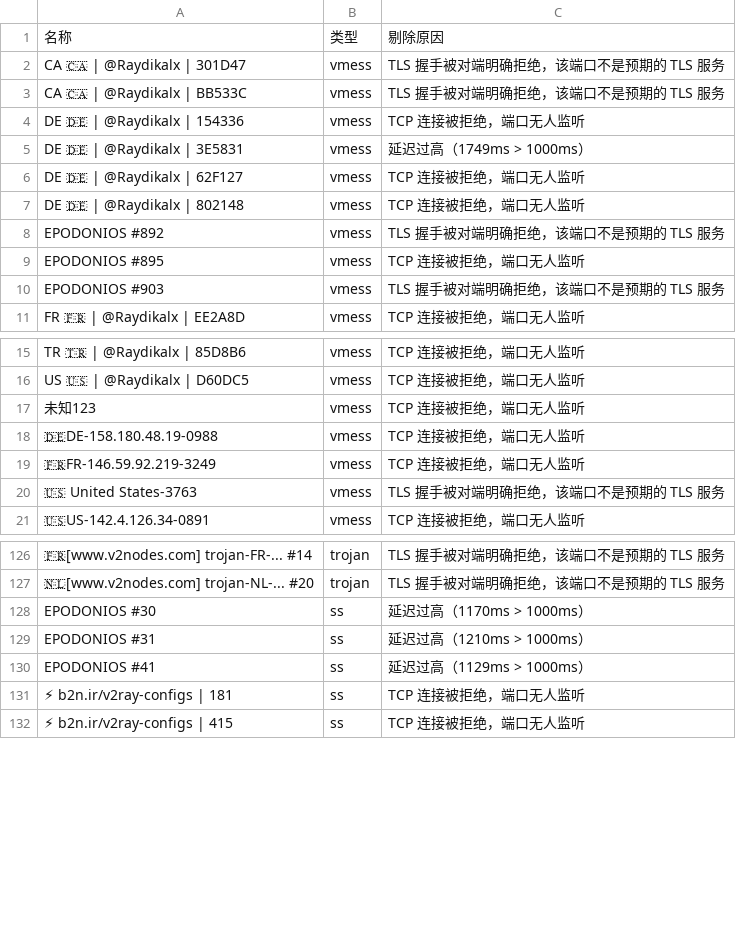
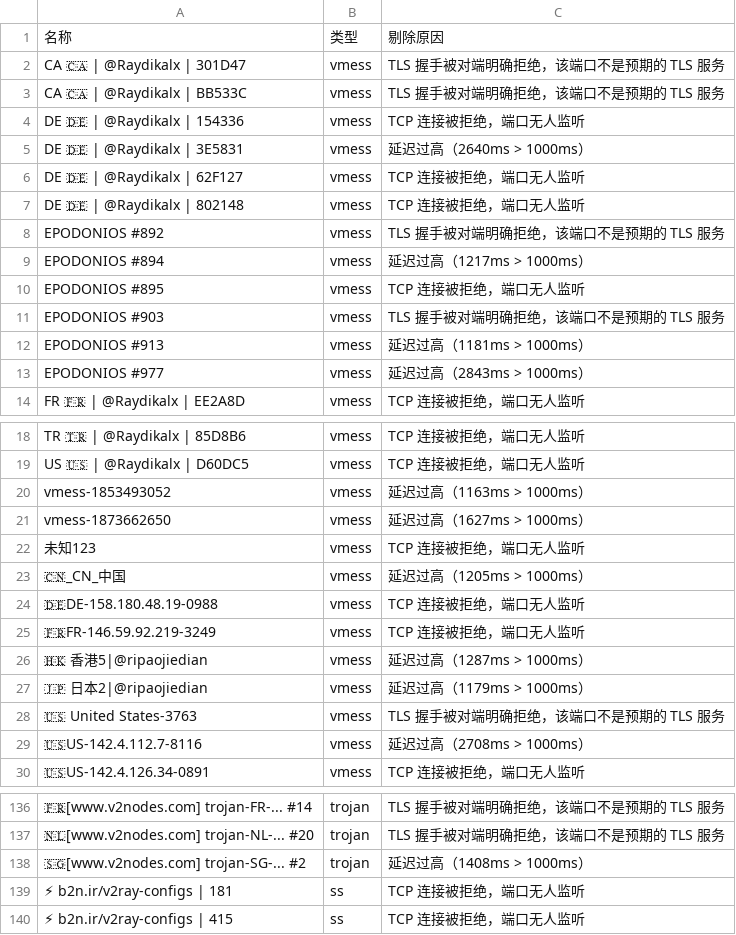
Before and after one commit to learnLi/free-nodes, a CSV file: pruned_snippets_nodes.meta.yml.csv, drawn as a sheet; only a part is shown, gaps mark what is left out; removed rows and columns are numbered as before the commit, all else as after; the diff covers the shown part only; the diff names each change by its address in the sheet, - before the commit and + after, or states it on an @@ line.

```diff
--- a/pruned_snippets_nodes.meta.yml.csv
+++ b/pruned_snippets_nodes.meta.yml.csv
-C5: 延迟过高（1749ms > 1000ms）
+C5: 延迟过高（2640ms > 1000ms）
+row 9: EPODONIOS #894 | vmess | 延迟过高（1217ms > 1000ms）
+row 12: EPODONIOS #913 | vmess | 延迟过高（1181ms > 1000ms）
+row 13: EPODONIOS #977 | vmess | 延迟过高（2843ms > 1000ms）
+row 20: vmess-1853493052 | vmess | 延迟过高（1163ms > 1000ms）
+row 21: vmess-1873662650 | vmess | 延迟过高（1627ms > 1000ms）
+row 23: 🇨🇳_CN_中国 | vmess | 延迟过高（1205ms > 1000ms）
+row 26: 🇭🇰 香港5|@ripaojiedian | vmess | 延迟过高（1287ms > 1000ms）
+row 27: 🇯🇵 日本2|@ripaojiedian | vmess | 延迟过高（1179ms > 1000ms）
+row 29: 🇺🇸US-142.4.112.7-8116 | vmess | 延迟过高（2708ms > 1000ms）
-row 128: EPODONIOS #30 | ss | 延迟过高（1170ms > 1000ms）
-row 129: EPODONIOS #31 | ss | 延迟过高（1210ms > 1000ms）
-row 130: EPODONIOS #41 | ss | 延迟过高（1129ms > 1000ms）
+row 138: 🇸🇬[www.v2nodes.com] trojan-SG-... #2 | trojan | 延迟过高（1408ms > 1000ms）
```
Also changed, not shown: 5 added rows, 4 removed rows and 6 edited cells elsewhere in this file, probe.csv, pruned_list_raw.txt.csv, 18 other files.
